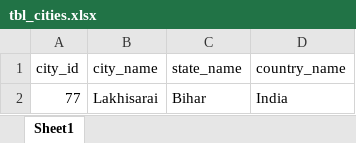
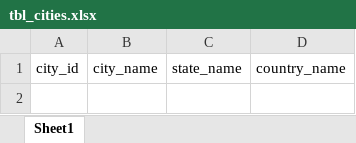
Before and after one commit to Amanilogsolution/finsportal, an Excel workbook: Frontend/src/excelformate/tbl_cities.xlsx, sheet Sheet1, drawn as a sheet; values as stored, in another font and other column widths than the file's, no borders; charts and pictures not drawn; the diff names each change by its address in the sheet, - before the commit and + after, or states it on an @@ line.

```diff
--- a/Frontend/src/excelformate/tbl_cities.xlsx (sheet Sheet1)
+++ b/Frontend/src/excelformate/tbl_cities.xlsx (sheet Sheet1)
-row 2: 77 | Lakhisarai | Bihar | India
```
Also changed, not shown: charts or pictures, 19 other files.
